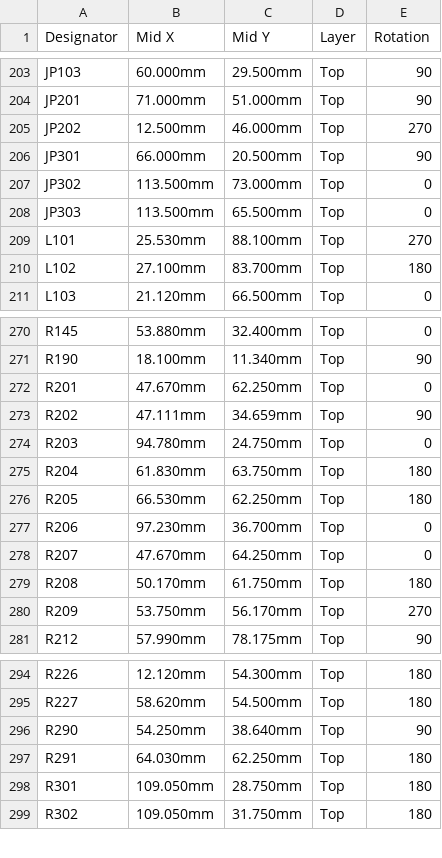
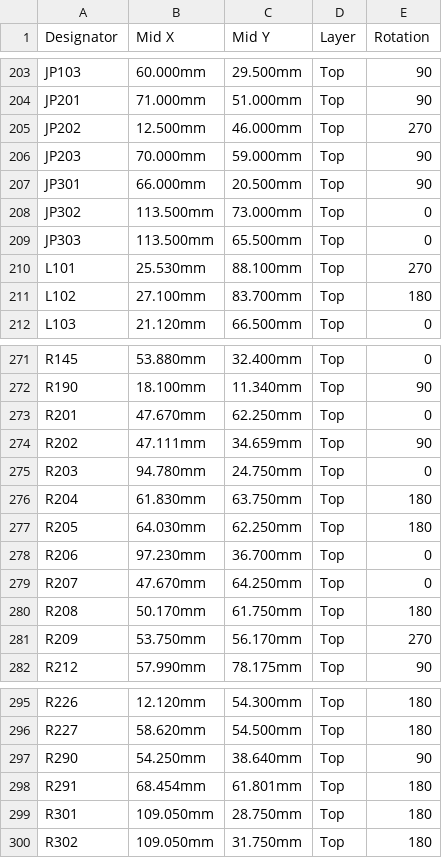
Before and after one commit to gallicchio/CostasLink-PYNQ-Z2, a CSV file: mfg/release/CostasLink-PYNQ-Z2_cpl_kicad_native.csv, drawn as a sheet; only a part is shown, gaps mark what is left out.

```diff
--- a/mfg/release/CostasLink-PYNQ-Z2_cpl_kicad_native.csv
+++ b/mfg/release/CostasLink-PYNQ-Z2_cpl_kicad_native.csv
@@ -205,2 +205,3 @@ JP201,71.000mm,51.000mm,Top,90
 JP202,12.500mm,46.000mm,Top,270
+JP203,70.000mm,59.000mm,Top,90
 JP301,66.000mm,20.500mm,Top,90
@@ -275,3 +276,3 @@ R203,94.780mm,24.750mm,Top,0
 R204,61.830mm,63.750mm,Top,180
-R205,66.530mm,62.250mm,Top,180
+R205,64.030mm,62.250mm,Top,180
 R206,97.230mm,36.700mm,Top,0
@@ -296,3 +297,3 @@ R227,58.620mm,54.500mm,Top,180
 R290,54.250mm,38.640mm,Top,90
-R291,64.030mm,62.250mm,Top,180
+R291,68.454mm,61.801mm,Top,180
 R301,109.050mm,28.750mm,Top,180
```
Also changed, not shown: mfg/release/BOM_JLCPCB.csv, mfg/release/CostasLink-PYNQ-Z2_cpl_jlcpcb_upload.csv, 51 other files.
